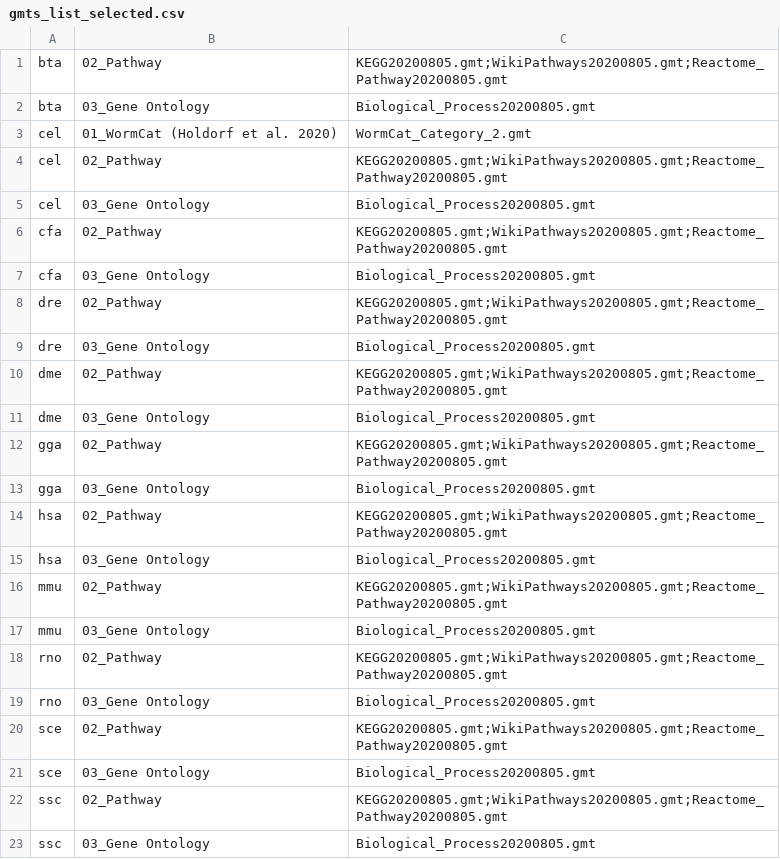
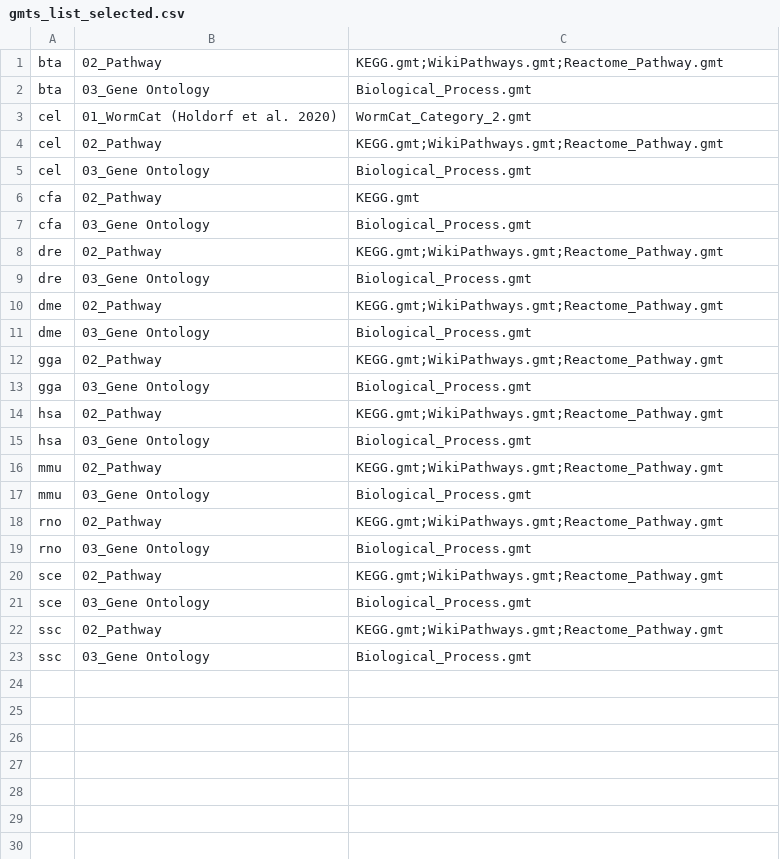
Before and after one commit to easygsea/eVITTA, a CSV file: easyGSEA/www/gmts/gmts_list_selected.csv, drawn as a sheet.

```diff
--- a/easyGSEA/www/gmts/gmts_list_selected.csv
+++ b/easyGSEA/www/gmts/gmts_list_selected.csv
@@ -1,23 +1,23 @@
-"bta","02_Pathway","KEGG20200805.gmt;WikiPathways20200805.gmt;Reactome_Pathway20200805.gmt"
-"bta","03_Gene Ontology","Biological_Process20200805.gmt"
+"bta","02_Pathway","KEGG.gmt;WikiPathways.gmt;Reactome_Pathway.gmt"
+"bta","03_Gene Ontology","Biological_Process.gmt"
 "cel","01_WormCat (Holdorf et al. 2020)","WormCat_Category_2.gmt"
-"cel","02_Pathway","KEGG20200805.gmt;WikiPathways20200805.gmt;Reactome_Pathway20200805.gmt"
-"cel","03_Gene Ontology","Biological_Process20200805.gmt"
-"cfa","02_Pathway","KEGG20200805.gmt;WikiPathways20200805.gmt;Reactome_Pathway20200805.gmt"
-"cfa","03_Gene Ontology","Biological_Process20200805.gmt"
-"dre","02_Pathway","KEGG20200805.gmt;WikiPathways20200805.gmt;Reactome_Pathway20200805.gmt"
-"dre","03_Gene Ontology","Biological_Process20200805.gmt"
-"dme","02_Pathway","KEGG20200805.gmt;WikiPathways20200805.gmt;Reactome_Pathway20200805.gmt"
-"dme","03_Gene Ontology","Biological_Process20200805.gmt"
-"gga","02_Pathway","KEGG20200805.gmt;WikiPathways20200805.gmt;Reactome_Pathway20200805.gmt"
-"gga","03_Gene Ontology","Biological_Process20200805.gmt"
-"hsa","02_Pathway","KEGG20200805.gmt;WikiPathways20200805.gmt;Reactome_Pathway20200805.gmt"
-"hsa","03_Gene Ontology","Biological_Process20200805.gmt"
-"mmu","02_Pathway","KEGG20200805.gmt;WikiPathways20200805.gmt;Reactome_Pathway20200805.gmt"
-"mmu","03_Gene Ontology","Biological_Process20200805.gmt"
-"rno","02_Pathway","KEGG20200805.gmt;WikiPathways20200805.gmt;Reactome_Pathway20200805.gmt"
-"rno","03_Gene Ontology","Biological_Process20200805.gmt"
-"sce","02_Pathway","KEGG20200805.gmt;WikiPathways20200805.gmt;Reactome_Pathway20200805.gmt"
-"sce","03_Gene Ontology","Biological_Process20200805.gmt"
-"ssc","02_Pathway","KEGG20200805.gmt;WikiPathways20200805.gmt;Reactome_Pathway20200805.gmt"
-"ssc","03_Gene Ontology","Biological_Process20200805.gmt"
+"cel","02_Pathway","KEGG.gmt;WikiPathways.gmt;Reactome_Pathway.gmt"
+"cel","03_Gene Ontology","Biological_Process.gmt"
+"cfa","02_Pathway","KEGG.gmt"
+"cfa","03_Gene Ontology","Biological_Process.gmt"
+"dre","02_Pathway","KEGG.gmt;WikiPathways.gmt;Reactome_Pathway.gmt"
+"dre","03_Gene Ontology","Biological_Process.gmt"
+"dme","02_Pathway","KEGG.gmt;WikiPathways.gmt;Reactome_Pathway.gmt"
+"dme","03_Gene Ontology","Biological_Process.gmt"
+"gga","02_Pathway","KEGG.gmt;WikiPathways.gmt;Reactome_Pathway.gmt"
+"gga","03_Gene Ontology","Biological_Process.gmt"
+"hsa","02_Pathway","KEGG.gmt;WikiPathways.gmt;Reactome_Pathway.gmt"
+"hsa","03_Gene Ontology","Biological_Process.gmt"
+"mmu","02_Pathway","KEGG.gmt;WikiPathways.gmt;Reactome_Pathway.gmt"
+"mmu","03_Gene Ontology","Biological_Process.gmt"
+"rno","02_Pathway","KEGG.gmt;WikiPathways.gmt;Reactome_Pathway.gmt"
+"rno","03_Gene Ontology","Biological_Process.gmt"
+"sce","02_Pathway","KEGG.gmt;WikiPathways.gmt;Reactome_Pathway.gmt"
+"sce","03_Gene Ontology","Biological_Process.gmt"
+"ssc","02_Pathway","KEGG.gmt;WikiPathways.gmt;Reactome_Pathway.gmt"
+"ssc","03_Gene Ontology","Biological_Process.gmt"
```
Also changed, not shown: easyGSEA/www/gmts/gmts_list.csv, 1 other file.
